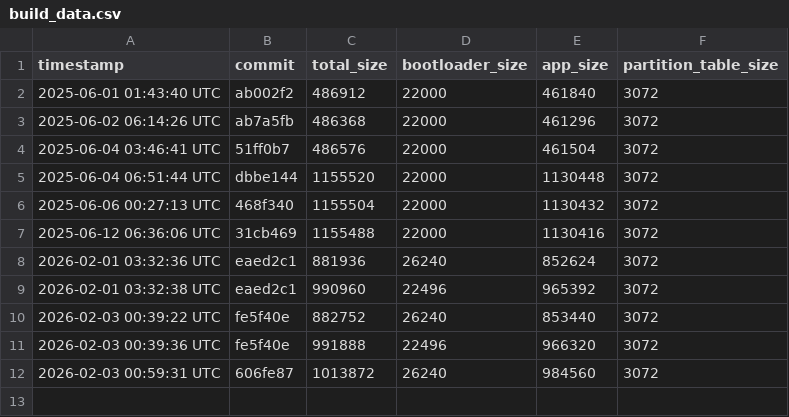
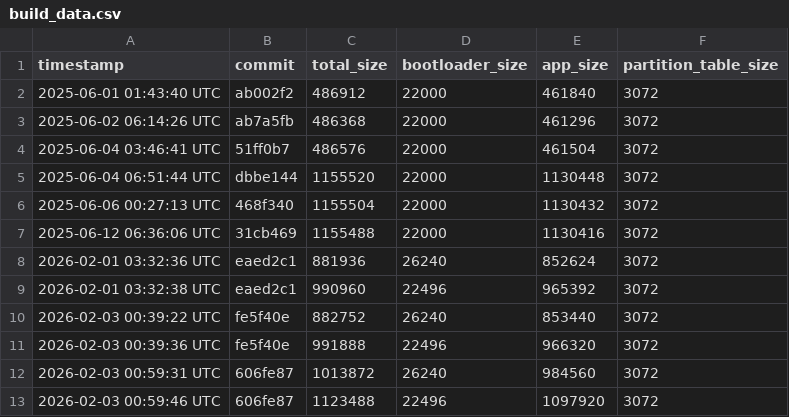
Before and after one commit to qvd808/lcd_touch, a CSV file: build_data.csv, drawn as a sheet; the diff names each change by its address in the sheet, - before the commit and + after, or states it on an @@ line.

```diff
--- a/build_data.csv
+++ b/build_data.csv
+row 13: 2026-02-03 00:59:46 UTC | 606fe87 | 1123488 | 22496 | 1097920 | 3072
```
